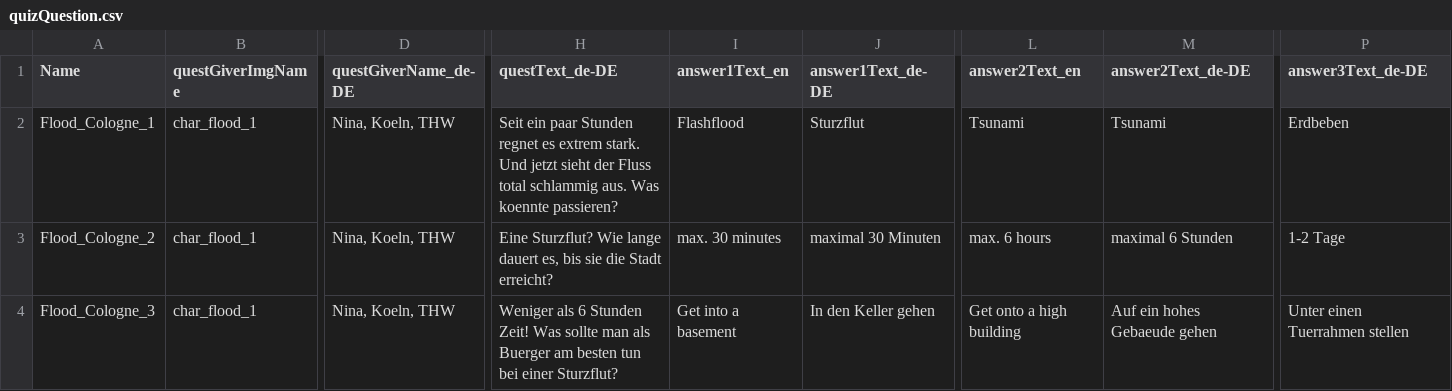
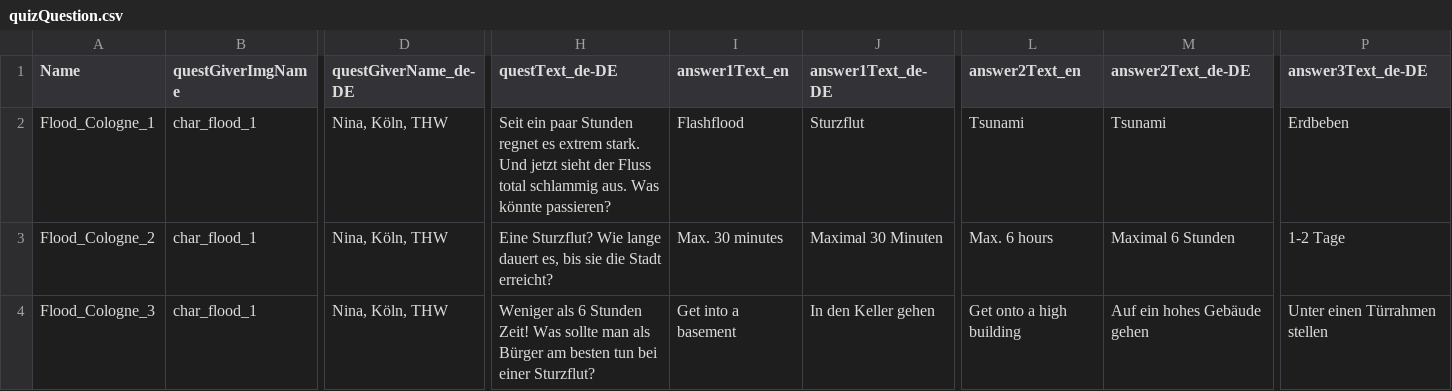
Before and after one commit to Fluxilis/ForceOfNature, a CSV file: UnrealProj/ForceOfNature/Content/Gameplay/Data/Quiz/quizQuestion.csv, drawn as a sheet; only a part is shown, gaps mark what is left out; the diff names each change by its address in the sheet, - before the commit and + after, or states it on an @@ line.

```diff
--- a/UnrealProj/ForceOfNature/Content/Gameplay/Data/Quiz/quizQuestion.csv
+++ b/UnrealProj/ForceOfNature/Content/Gameplay/Data/Quiz/quizQuestion.csv
-D2:D4 (questGiverName_de-DE): Nina, Koeln, THW
+D2:D4 (questGiverName_de-DE): Nina, Köln, THW
-H2 (questText_de-DE): …aus. Was koennte passieren?
+H2 (questText_de-DE): …aus. Was könnte passieren?
-I3 (answer1Text_en): max. 30 minutes
+I3 (answer1Text_en): Max. 30 minutes
-J3 (answer1Text_de-DE): maximal 30 Minuten
+J3 (answer1Text_de-DE): Maximal 30 Minuten
-L3 (answer2Text_en): max. 6 hours
+L3 (answer2Text_en): Max. 6 hours
-M3 (answer2Text_de-DE): maximal 6 Stunden
+M3 (answer2Text_de-DE): Maximal 6 Stunden
-H4 (questText_de-DE): …man als Buerger am besten…
+H4 (questText_de-DE): …man als Bürger am besten…
-M4 (answer2Text_de-DE): Auf ein hohes Gebaeude gehen
+M4 (answer2Text_de-DE): Auf ein hohes Gebäude gehen
-P4 (answer3Text_de-DE): Unter einen Tuerrahmen stellen
+P4 (answer3Text_de-DE): Unter einen Türrahmen stellen
```
Also changed, not shown: UnrealProj/ForceOfNature/Content/Gameplay/Data/DisasterLevels/characterBlurbs.csv, 4 other files.
